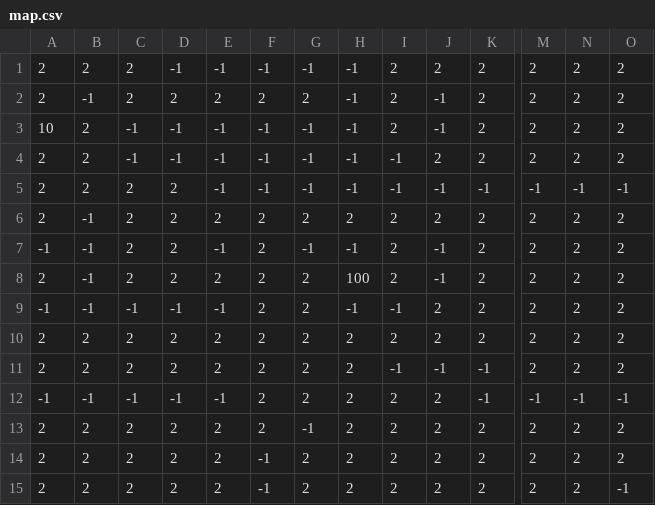
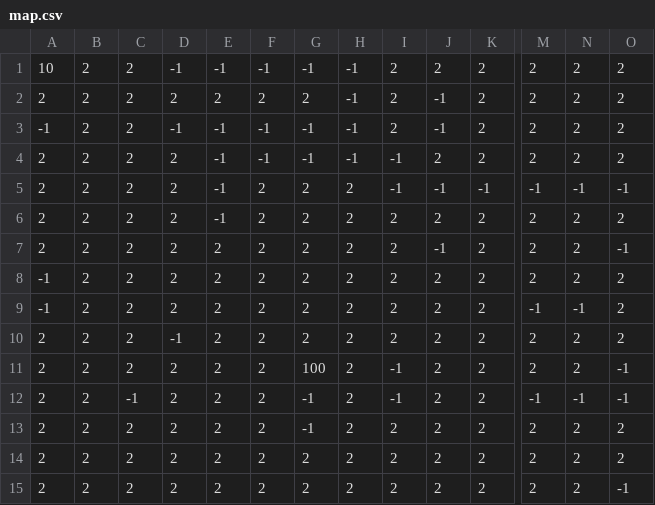
Before and after one commit to gouthamreddykallem/AI_projects, a CSV file: Project_1/map.csv, drawn as a sheet; only a part is shown, gaps mark what is left out; removed rows and columns are numbered as before the commit, all else as after; rows hold the shown columns only; the diff names each change by its address in the sheet, - before the commit and + after, or states it on an @@ line.

```diff
--- a/Project_1/map.csv
+++ b/Project_1/map.csv
-A1: 2
+A1: 10
-B2: -1
+B2: 2
-A3: 10
+A3: -1
-C3:C4: -1
+C3:C4: 2
-D4: -1
+D4: 2
-F5: -1
+F5: 2
-G5: -1
+G5: 2
-H5: -1
+H5: 2
-B6: -1
+B6: 2
-E6: 2
+E6: -1
-row 7: -1 | -1 | 2 | 2 | -1 | 2 | -1 | -1 | 2 | -1 | 2 | 2 | 2 | 2
-B7:B8: -1
+B7:B8: 2
-H7: 100
+H7: 2
-O7: 2
+O7: -1
-C8: -1
+C8: 2
-D8: -1
+D8: 2
-E8: -1
+E8: 2
-H8: -1
+H8: 2
-I8: -1
+I8: 2
+row 9: -1 | 2 | 2 | 2 | 2 | 2 | 2 | 2 | 2 | 2 | 2 | -1 | -1 | 2
+row 10: 2 | 2 | 2 | -1 | 2 | 2 | 2 | 2 | 2 | 2 | 2 | 2 | 2 | 2
+row 11: 2 | 2 | 2 | 2 | 2 | 2 | 100 | 2 | -1 | 2 | 2 | 2 | 2 | -1
+row 12: 2 | 2 | -1 | 2 | 2 | 2 | -1 | 2 | -1 | 2 | 2 | -1 | -1 | -1
-row 11: 2 | 2 | 2 | 2 | 2 | 2 | 2 | 2 | -1 | -1 | -1 | 2 | 2 | 2
-row 12: -1 | -1 | -1 | -1 | -1 | 2 | 2 | 2 | 2 | 2 | -1 | -1 | -1 | -1
-row 14: 2 | 2 | 2 | 2 | 2 | -1 | 2 | 2 | 2 | 2 | 2 | 2 | 2 | 2
-F15: -1
+F15: 2
```
Also changed, not shown: 7 other files.
